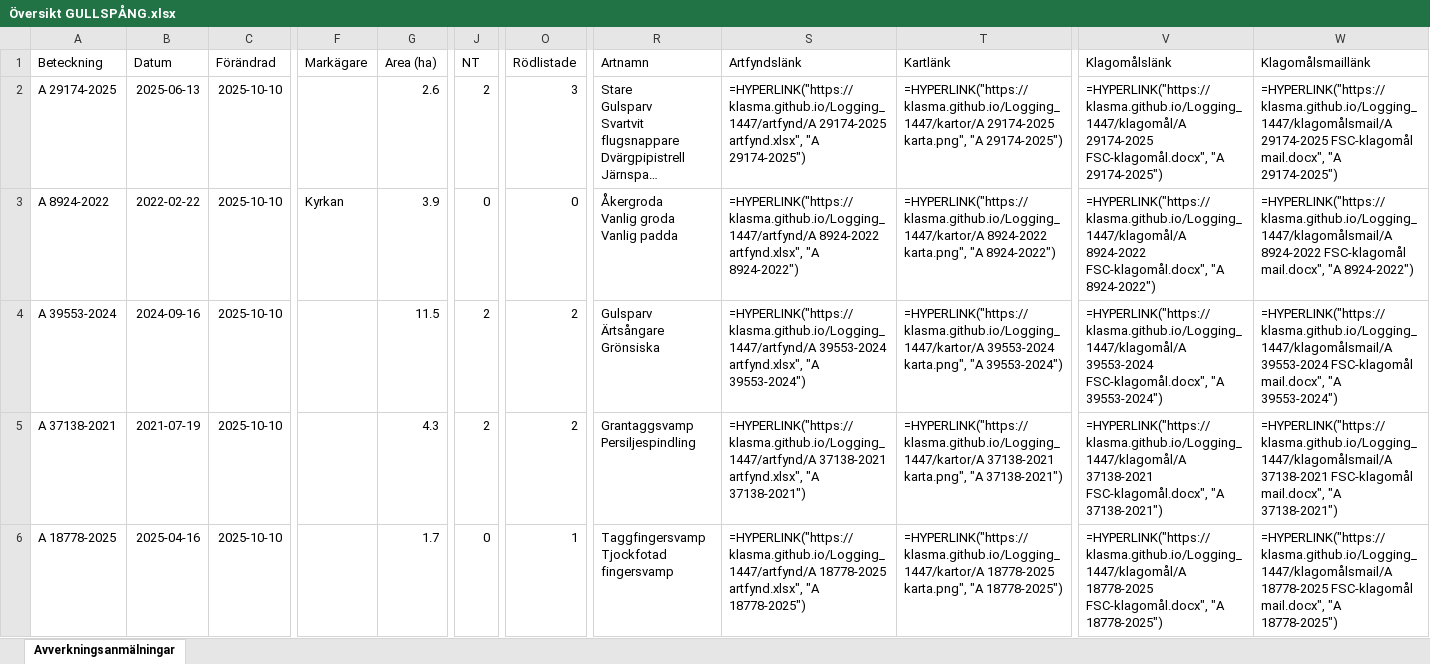
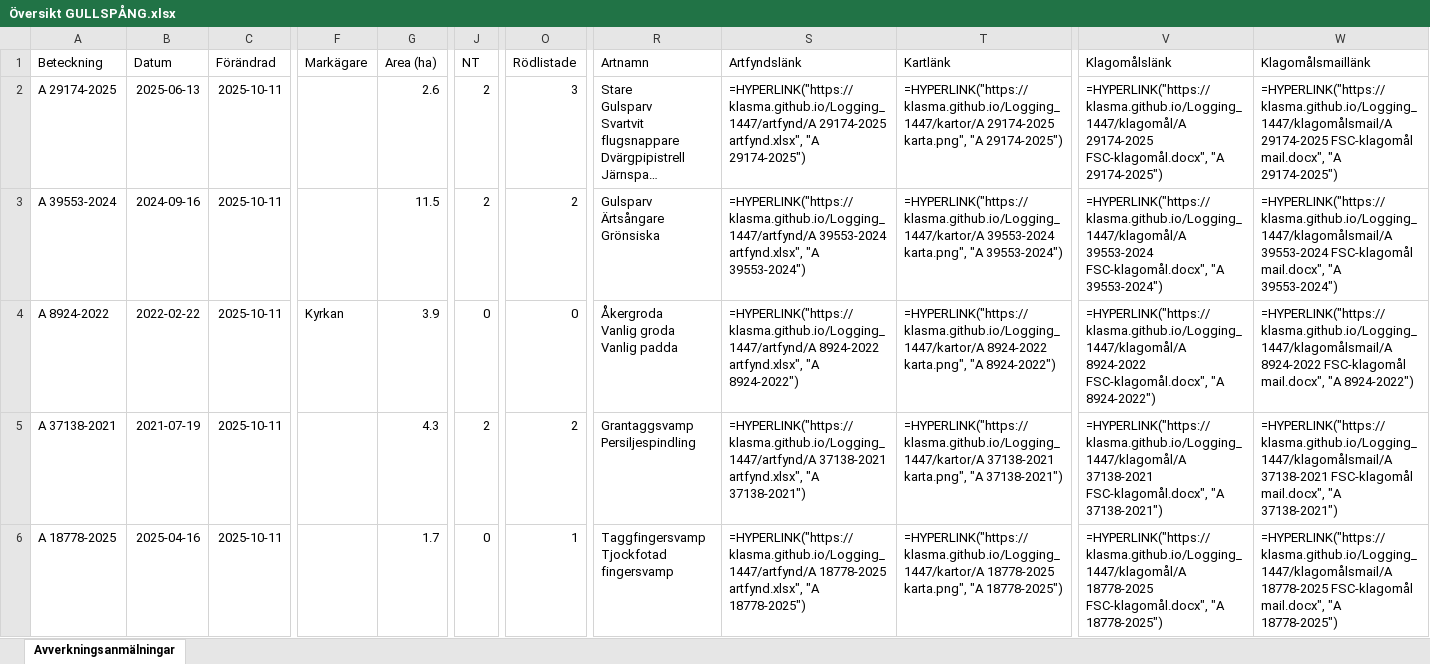
Before and after one commit to klasma/Logging_1447, an Excel workbook: Översikt GULLSPÅNG.xlsx, sheet Avverkningsanmälningar, drawn as a sheet; only a part is shown, gaps mark what is left out; long unchanged cells end in …; values as stored, in another font and other column widths than the file's, no borders; formulas without a stored value are shown as written; ↵ is a line break in a cell; the diff covers the shown part only; the diff names each change by its address in the sheet, - before the commit and + after, or states it on an @@ line.

```diff
--- a/Översikt GULLSPÅNG.xlsx (sheet Avverkningsanmälningar)
+++ b/Översikt GULLSPÅNG.xlsx (sheet Avverkningsanmälningar)
-C2:C6 (Förändrad): 2025-10-10
+C2:C6 (Förändrad): 2025-10-11
-A3 (Beteckning): A 8924-2022
+A3 (Beteckning): A 39553-2024
-B3 (Datum): 2022-02-22
+B3 (Datum): 2024-09-16
-F3 (Markägare): Kyrkan
+F3 (Markägare): (empty)
-G3 (Area (ha)): 3.9
+G3 (Area (ha)): 11.5
-J3 (NT): 0
+J3 (NT): 2
-O3 (Rödlistade): 0
+O3 (Rödlistade): 2
-R3 (Artnamn): Åkergroda ↵ Vanlig groda ↵ Vanlig padda
+R3 (Artnamn): Gulsparv ↵ Ärtsångare ↵ Grönsiska
-S3 (Artfyndslänk): =HYPERLINK("https://klasma.github.io/Logging_1447/artfynd/A 8924-2022 artfynd.xlsx", "A 8924-2022")
+S3 (Artfyndslänk): =HYPERLINK("https://klasma.github.io/Logging_1447/artfynd/A 39553-2024 artfynd.xlsx", "A 39553-2024")
-T3 (Kartlänk): =HYPERLINK("https://klasma.github.io/Logging_1447/kartor/A 8924-2022 karta.png", "A 8924-2022")
+T3 (Kartlänk): =HYPERLINK("https://klasma.github.io/Logging_1447/kartor/A 39553-2024 karta.png", "A 39553-2024")
-V3 (Klagomålslänk): =HYPERLINK("https://klasma.github.io/Logging_1447/klagomål/A 8924-2022 FSC-klagomål.docx", "A 8924-2022")
+V3 (Klagomålslänk): =HYPERLINK("https://klasma.github.io/Logging_1447/klagomål/A 39553-2024 FSC-klagomål.docx", "A 39553-2024")
-W3 (Klagomålsmaillänk): =HYPERLINK("https://klasma.github.io/Logging_1447/klagomålsmail/A 8924-2022 FSC-klagomål mail.docx", "A 8924-2022")
+W3 (Klagomålsmaillänk): =HYPERLINK("https://klasma.github.io/Logging_1447/klagomålsmail/A 39553-2024 FSC-klagomål mail.docx", "A 39553-2024")
-A4 (Beteckning): A 39553-2024
+A4 (Beteckning): A 8924-2022
-B4 (Datum): 2024-09-16
+B4 (Datum): 2022-02-22
-F4 (Markägare): (empty)
+F4 (Markägare): Kyrkan
-G4 (Area (ha)): 11.5
+G4 (Area (ha)): 3.9
-J4 (NT): 2
+J4 (NT): 0
-O4 (Rödlistade): 2
+O4 (Rödlistade): 0
-R4 (Artnamn): Gulsparv ↵ Ärtsångare ↵ Grönsiska
+R4 (Artnamn): Åkergroda ↵ Vanlig groda ↵ Vanlig padda
-S4 (Artfyndslänk): =HYPERLINK("https://klasma.github.io/Logging_1447/artfynd/A 39553-2024 artfynd.xlsx", "A 39553-2024")
+S4 (Artfyndslänk): =HYPERLINK("https://klasma.github.io/Logging_1447/artfynd/A 8924-2022 artfynd.xlsx", "A 8924-2022")
-T4 (Kartlänk): =HYPERLINK("https://klasma.github.io/Logging_1447/kartor/A 39553-2024 karta.png", "A 39553-2024")
+T4 (Kartlänk): =HYPERLINK("https://klasma.github.io/Logging_1447/kartor/A 8924-2022 karta.png", "A 8924-2022")
-V4 (Klagomålslänk): =HYPERLINK("https://klasma.github.io/Logging_1447/klagomål/A 39553-2024 FSC-klagomål.docx", "A 39553-2024")
+V4 (Klagomålslänk): =HYPERLINK("https://klasma.github.io/Logging_1447/klagomål/A 8924-2022 FSC-klagomål.docx", "A 8924-2022")
-W4 (Klagomålsmaillänk): =HYPERLINK("https://klasma.github.io/Logging_1447/klagomålsmail/A 39553-2024 FSC-klagomål mail.docx", "A 39553-2024")
+W4 (Klagomålsmaillänk): =HYPERLINK("https://klasma.github.io/Logging_1447/klagomålsmail/A 8924-2022 FSC-klagomål mail.docx", "A 8924-2022")
```
Also changed, not shown: 1015 edited cells elsewhere in this sheet, artfynd/A 12709-2025 artfynd.xlsx, artfynd/A 18778-2025 artfynd.xlsx, 51 other files.
